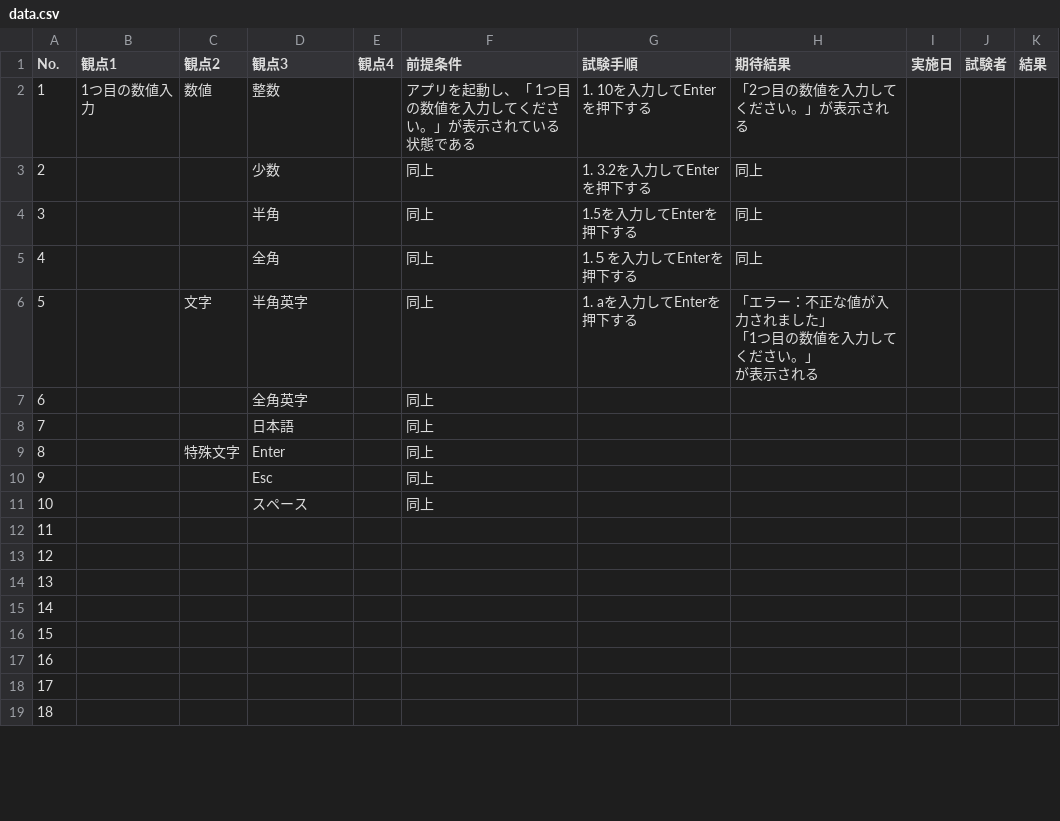
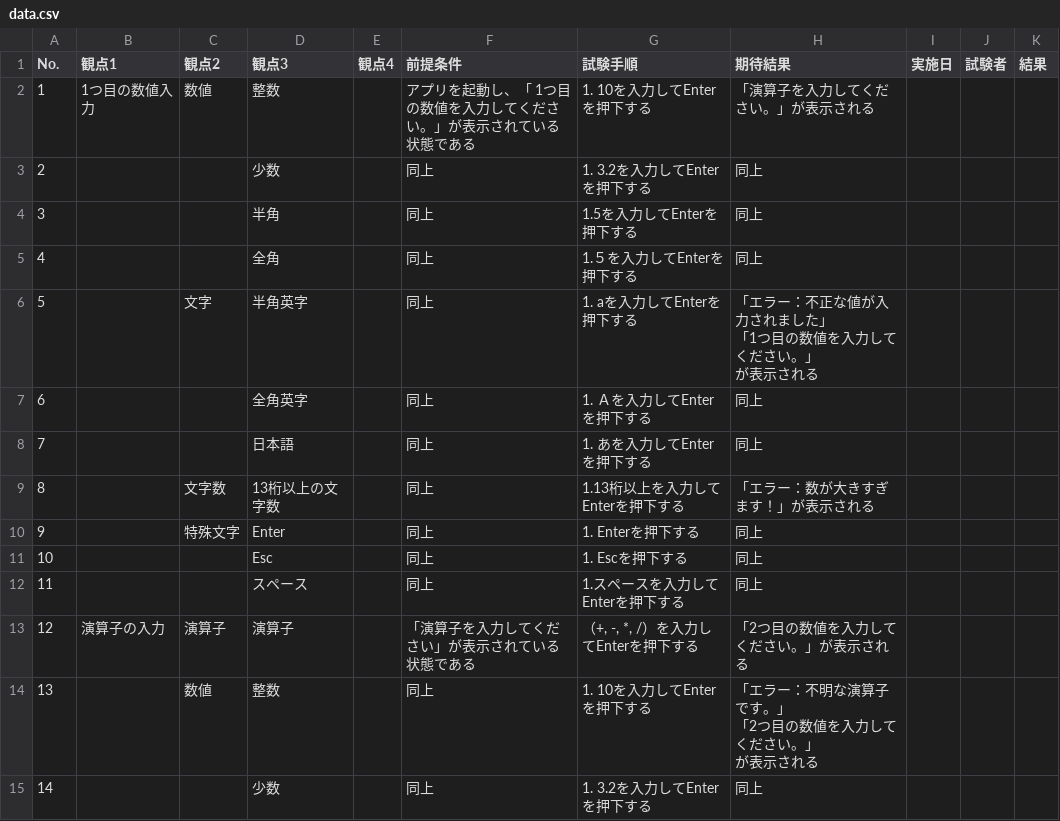
Before and after one commit to yuu26daime/keisanki, a CSV file: data.csv, drawn as a sheet; only a part is shown; the shorter side is filled out with more unchanged rows; addresses are those after the commit; ↵ is a line break in a cell; the diff covers the shown part only; the diff names each change by its address in the sheet, - before the commit and + after, or states it on an @@ line.

Commit message:
Update data.csv

```diff
--- a/data.csv
+++ b/data.csv
-H2 (期待結果): 「2つ目の数値を入力してください。」が表示される
+H2 (期待結果): 「演算子を入力してください。」が表示される
-G7 (試験手順): (empty)
+G7 (試験手順): 1. Ａを入力してEnterを押下する
-H7:H8 (期待結果): (empty)
+H7:H8 (期待結果): 同上
-G8 (試験手順): (empty)
+G8 (試験手順): 1. あを入力してEnterを押下する
+row 9: 8 |  | 文字数 | 13桁以上の文字数 |  | 同上 | 1.13桁以上を入力してEnterを押下する | 「エラー：数が大きすぎます！」が表示される
@@ column A (No.) renumbered between rows 10 and 45 @@
-G10 (試験手順): (empty)
+G10 (試験手順): 1. Enterを押下する
-H10:H12 (期待結果): (empty)
+H10:H12 (期待結果): 同上
-G11 (試験手順): (empty)
+G11 (試験手順): 1. Escを押下する
-G12 (試験手順): (empty)
+G12 (試験手順): 1.スペースを入力してEnterを押下する
+row 13: 12 | 演算子の入力 | 演算子 | 演算子 |  | 「演算子を入力してください」が表示されている状態である | （+, -, *, /）を入力してEnterを押下する | 「2つ目の数値を入力してください。」が表示される
+row 14: 13 |  | 数値 | 整数 |  | 同上 | 1. 10を入力してEnterを押下する | 「エラー：不明な演算子です。」 ↵ 「2つ目の数値を入力してください。」 ↵ が表示される
+row 15: 14 |  |  | 少数 |  | 同上 | 1. 3.2を入力してEnterを押下する | 同上
```
Also changed, not shown: 22 added rows and 10 removed rows elsewhere in this file.
